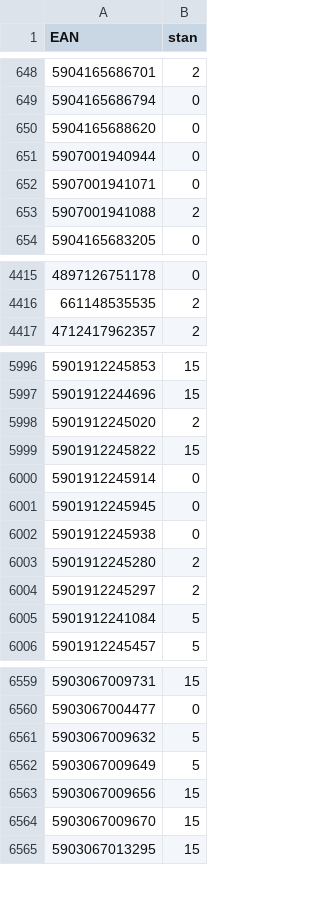
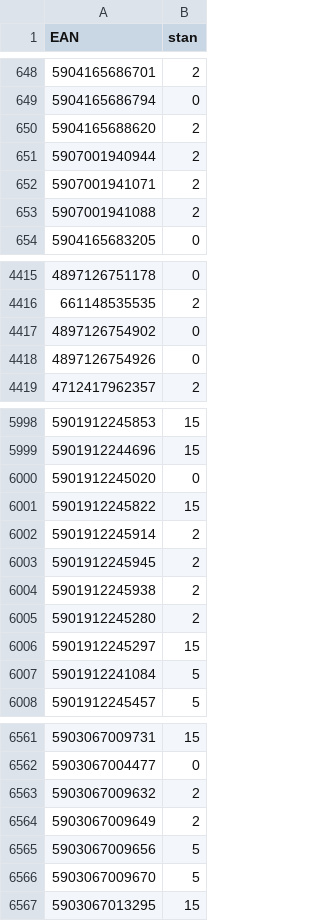
Before and after one commit to mbtylla/varle-xml, a CSV file: stock.csv, drawn as a sheet; only a part is shown, gaps mark what is left out; the diff covers the shown part only.

```diff
--- a/stock.csv
+++ b/stock.csv
@@ -649,5 +649,5 @@ EAN,stan
 5904165686794,0
-5904165688620,0
-5907001940944,0
-5907001941071,0
+5904165688620,2
+5907001940944,2
+5907001941071,2
 5907001941088,2
@@ -4416,2 +4416,4 @@ EAN,stan
 661148535535,2
+4897126754902,0
+4897126754926,0
 4712417962357,2
@@ -5997,9 +5999,9 @@ EAN,stan
 5901912244696,15
-5901912245020,2
+5901912245020,0
 5901912245822,15
-5901912245914,0
-5901912245945,0
-5901912245938,0
+5901912245914,2
+5901912245945,2
+5901912245938,2
 5901912245280,2
-5901912245297,2
+5901912245297,15
 5901912241084,5
@@ -6560,6 +6562,6 @@ EAN,stan
 5903067004477,0
-5903067009632,5
-5903067009649,5
-5903067009656,15
-5903067009670,15
+5903067009632,2
+5903067009649,2
+5903067009656,5
+5903067009670,5
 5903067013295,15
```
Also changed, not shown: 26 added rows and 126 edited cells elsewhere in this file, 2 other files.
